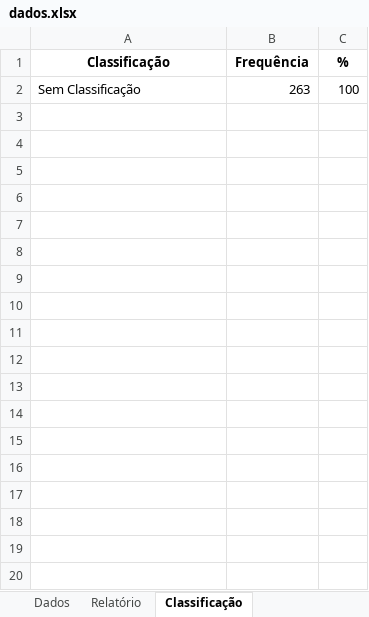
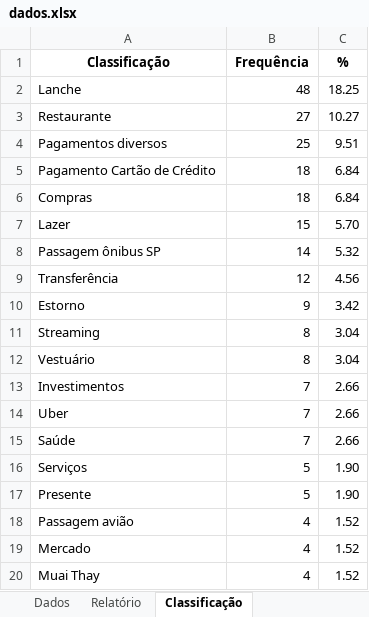
Before and after one commit to rodrikmenezes/MinhasFinancas, an Excel workbook: dados.xlsx, sheet Classificação, drawn as a sheet; only a part is shown; values as stored, in another font and other column widths than the file's, no borders; removed rows and columns are numbered as before the commit, all else as after; the diff covers the shown part only; the diff names each change by its address in the sheet, - before the commit and + after, or states it on an @@ line.

```diff
--- a/dados.xlsx (sheet Classificação)
+++ b/dados.xlsx (sheet Classificação)
-row 2: Sem Classificação | 263 | 100
+row 2: Lanche | 48 | 18.25
+row 3: Restaurante | 27 | 10.27
+row 4: Pagamentos diversos | 25 | 9.51
+row 5: Pagamento Cartão de Crédito | 18 | 6.84
+row 6: Compras | 18 | 6.84
+row 7: Lazer | 15 | 5.70
+row 8: Passagem ônibus SP | 14 | 5.32
+row 9: Transferência | 12 | 4.56
+row 10: Estorno | 9 | 3.42
+row 11: Streaming | 8 | 3.04
+row 12: Vestuário | 8 | 3.04
+row 13: Investimentos | 7 | 2.66
+row 14: Uber | 7 | 2.66
+row 15: Saúde | 7 | 2.66
+row 16: Serviços | 5 | 1.90
+row 17: Presente | 5 | 1.90
+row 18: Passagem avião | 4 | 1.52
+row 19: Mercado | 4 | 1.52
+row 20: Muai Thay | 4 | 1.52
```
Also changed, not shown: 9 added rows elsewhere in this sheet, sheet Dados.
